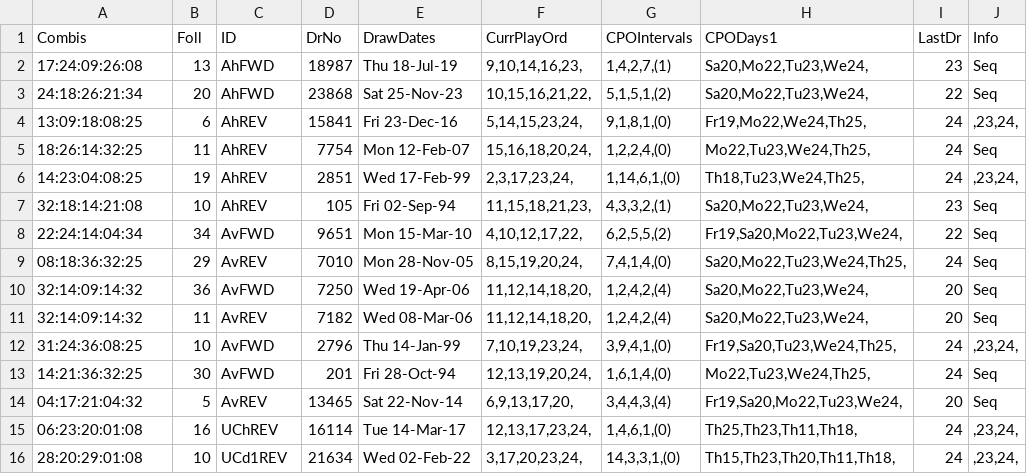
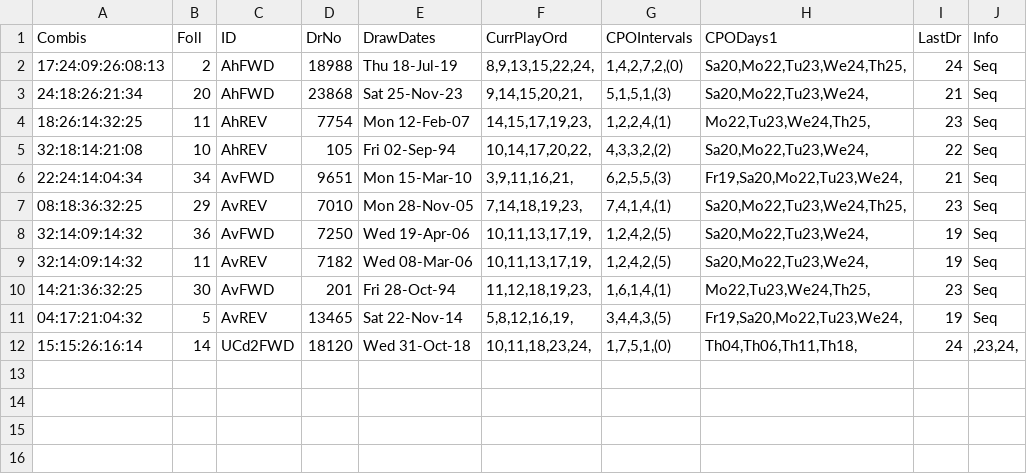
Before and after one commit to csnlcbtt/wix, a CSV file: csv/pwhzprjprv.csv, drawn as a sheet.

```diff
--- a/csv/pwhzprjprv.csv
+++ b/csv/pwhzprjprv.csv
@@ -1,16 +1,12 @@
 "Combis","Foll","ID","DrNo","DrawDates","CurrPlayOrd","CPOIntervals","CPODays1","LastDr","Info"
-"17:24:09:26:08",13,"AhFWD",18987,"Thu 18-Jul-19","9,10,14,16,23,","1,4,2,7,(1)","Sa20,Mo22,Tu23,We24,",23,"Seq"
-"24:18:26:21:34",20,"AhFWD",23868,"Sat 25-Nov-23","10,15,16,21,22,","5,1,5,1,(2)","Sa20,Mo22,Tu23,We24,",22,"Seq"
-"13:09:18:08:25",6,"AhREV",15841,"Fri 23-Dec-16","5,14,15,23,24,","9,1,8,1,(0)","Fr19,Mo22,We24,Th25,",24,",23,24,"
-"18:26:14:32:25",11,"AhREV",7754,"Mon 12-Feb-07","15,16,18,20,24,","1,2,2,4,(0)","Mo22,Tu23,We24,Th25,",24,"Seq"
-"14:23:04:08:25",19,"AhREV",2851,"Wed 17-Feb-99","2,3,17,23,24,","1,14,6,1,(0)","Th18,Tu23,We24,Th25,",24,",23,24,"
-"32:18:14:21:08",10,"AhREV",105,"Fri 02-Sep-94","11,15,18,21,23,","4,3,3,2,(1)","Sa20,Mo22,Tu23,We24,",23,"Seq"
-"22:24:14:04:34",34,"AvFWD",9651,"Mon 15-Mar-10","4,10,12,17,22,","6,2,5,5,(2)","Fr19,Sa20,Mo22,Tu23,We24,",22,"Seq"
-"08:18:36:32:25",29,"AvREV",7010,"Mon 28-Nov-05","8,15,19,20,24,","7,4,1,4,(0)","Sa20,Mo22,Tu23,We24,Th25,",24,"Seq"
-"32:14:09:14:32",36,"AvFWD",7250,"Wed 19-Apr-06","11,12,14,18,20,","1,2,4,2,(4)","Sa20,Mo22,Tu23,We24,",20,"Seq"
-"32:14:09:14:32",11,"AvREV",7182,"Wed 08-Mar-06","11,12,14,18,20,","1,2,4,2,(4)","Sa20,Mo22,Tu23,We24,",20,"Seq"
-"31:24:36:08:25",10,"AvFWD",2796,"Thu 14-Jan-99","7,10,19,23,24,","3,9,4,1,(0)","Fr19,Sa20,Tu23,We24,Th25,",24,",23,24,"
-"14:21:36:32:25",30,"AvFWD",201,"Fri 28-Oct-94","12,13,19,20,24,","1,6,1,4,(0)","Mo22,Tu23,We24,Th25,",24,"Seq"
-"04:17:21:04:32",5,"AvREV",13465,"Sat 22-Nov-14","6,9,13,17,20,","3,4,4,3,(4)","Fr19,Sa20,Mo22,Tu23,We24,",20,"Seq"
-"06:23:20:01:08",16,"UChREV",16114,"Tue 14-Mar-17","12,13,17,23,24,","1,4,6,1,(0)","Th25,Th23,Th11,Th18,",24,",23,24,"
-"28:20:29:01:08",10,"UCd1REV",21634,"Wed 02-Feb-22","3,17,20,23,24,","14,3,3,1,(0)","Th15,Th23,Th20,Th11,Th18,",24,",23,24,"
+"17:24:09:26:08:13",2,"AhFWD",18988,"Thu 18-Jul-19","8,9,13,15,22,24,","1,4,2,7,2,(0)","Sa20,Mo22,Tu23,We24,Th25,",24,"Seq"
+"24:18:26:21:34",20,"AhFWD",23868,"Sat 25-Nov-23","9,14,15,20,21,","5,1,5,1,(3)","Sa20,Mo22,Tu23,We24,",21,"Seq"
+"18:26:14:32:25",11,"AhREV",7754,"Mon 12-Feb-07","14,15,17,19,23,","1,2,2,4,(1)","Mo22,Tu23,We24,Th25,",23,"Seq"
+"32:18:14:21:08",10,"AhREV",105,"Fri 02-Sep-94","10,14,17,20,22,","4,3,3,2,(2)","Sa20,Mo22,Tu23,We24,",22,"Seq"
+"22:24:14:04:34",34,"AvFWD",9651,"Mon 15-Mar-10","3,9,11,16,21,","6,2,5,5,(3)","Fr19,Sa20,Mo22,Tu23,We24,",21,"Seq"
+"08:18:36:32:25",29,"AvREV",7010,"Mon 28-Nov-05","7,14,18,19,23,","7,4,1,4,(1)","Sa20,Mo22,Tu23,We24,Th25,",23,"Seq"
+"32:14:09:14:32",36,"AvFWD",7250,"Wed 19-Apr-06","10,11,13,17,19,","1,2,4,2,(5)","Sa20,Mo22,Tu23,We24,",19,"Seq"
+"32:14:09:14:32",11,"AvREV",7182,"Wed 08-Mar-06","10,11,13,17,19,","1,2,4,2,(5)","Sa20,Mo22,Tu23,We24,",19,"Seq"
+"14:21:36:32:25",30,"AvFWD",201,"Fri 28-Oct-94","11,12,18,19,23,","1,6,1,4,(1)","Mo22,Tu23,We24,Th25,",23,"Seq"
+"04:17:21:04:32",5,"AvREV",13465,"Sat 22-Nov-14","5,8,12,16,19,","3,4,4,3,(5)","Fr19,Sa20,Mo22,Tu23,We24,",19,"Seq"
+"15:15:26:16:14",14,"UCd2FWD",18120,"Wed 31-Oct-18","10,11,18,23,24,","1,7,5,1,(0)","Th04,Th06,Th11,Th18,",24,",23,24,"
```
Also changed, not shown: csv/p2hznhist.csv, csv/p2wkass.csv, 44 other files.
